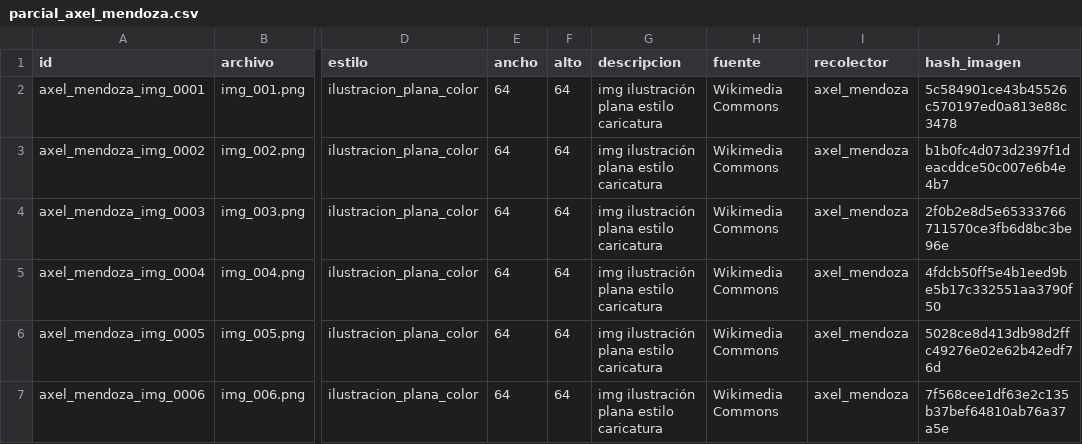
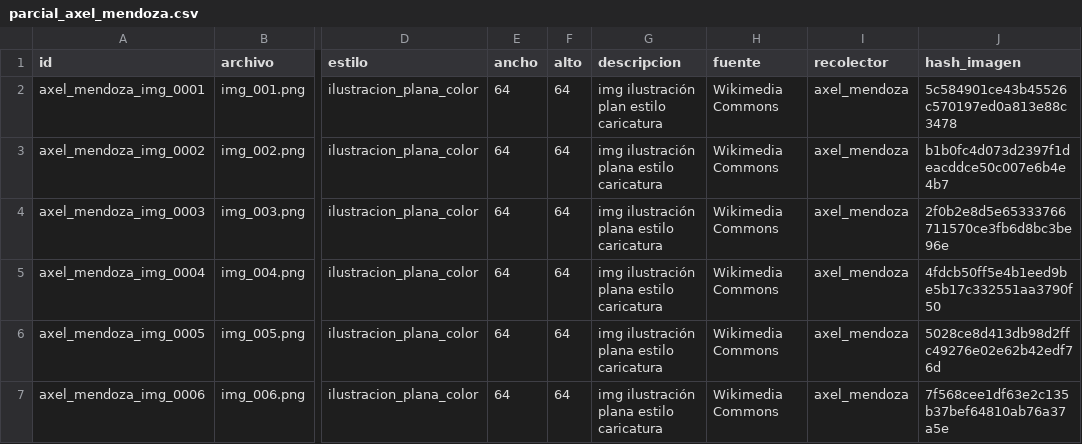
Before and after one commit to mariferhs/cuentos-ilustrados-ia, a CSV file: datos/ilustraciones/parciales/parcial_axel_mendoza.csv, drawn as a sheet; only a part is shown, gaps mark what is left out; the diff names each change by its address in the sheet, - before the commit and + after, or states it on an @@ line.

Commit message:
cambio

```diff
--- a/datos/ilustraciones/parciales/parcial_axel_mendoza.csv
+++ b/datos/ilustraciones/parciales/parcial_axel_mendoza.csv
-G2 (descripcion): img ilustración plana estilo caricatura
+G2 (descripcion): img ilustración plan estilo caricatura
```
